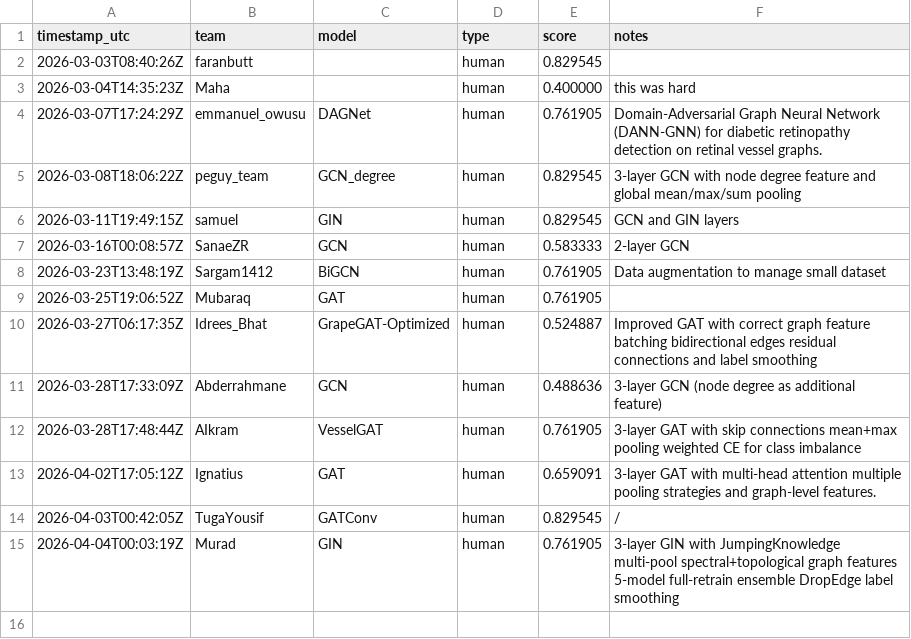
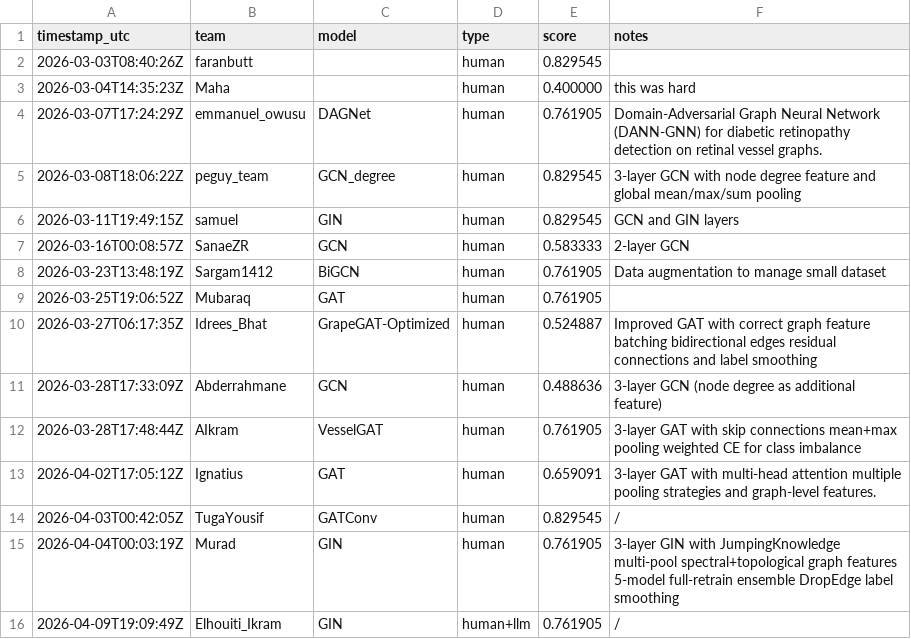
Before and after one commit to LLM-Tests-RPY/GRAPE, a CSV file: docs/leaderboard.csv, drawn as a sheet.

```diff
--- a/docs/leaderboard.csv
+++ b/docs/leaderboard.csv
@@ -15 +15,2 @@ timestamp_utc,team,model,type,score,notes
 2026-04-04T00:03:19Z,Murad,GIN,human,0.761905,3-layer GIN with JumpingKnowledge multi-pool spectral+topological graph features 5-model full-retrain ensemble DropEdge label smoothing
+2026-04-09T19:09:49Z,Elhouiti_Ikram,GIN,human+llm,0.761905,/
```
Also changed, not shown: leaderboard/leaderboard.csv, 2 other files.
